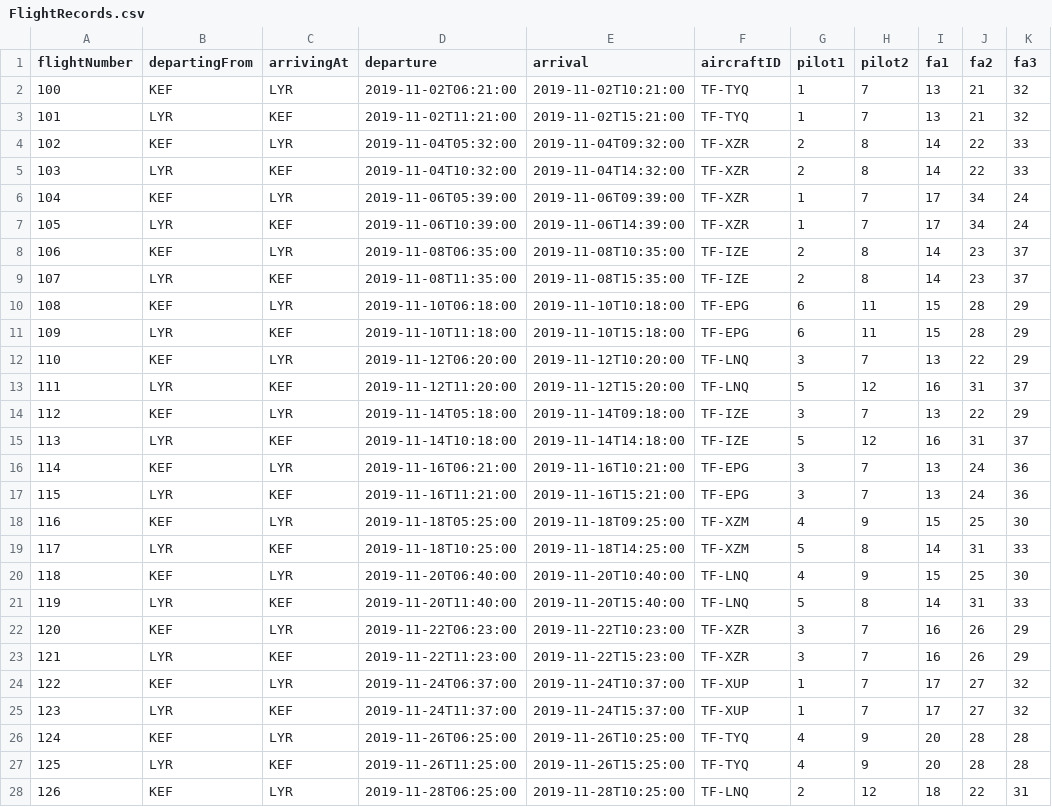
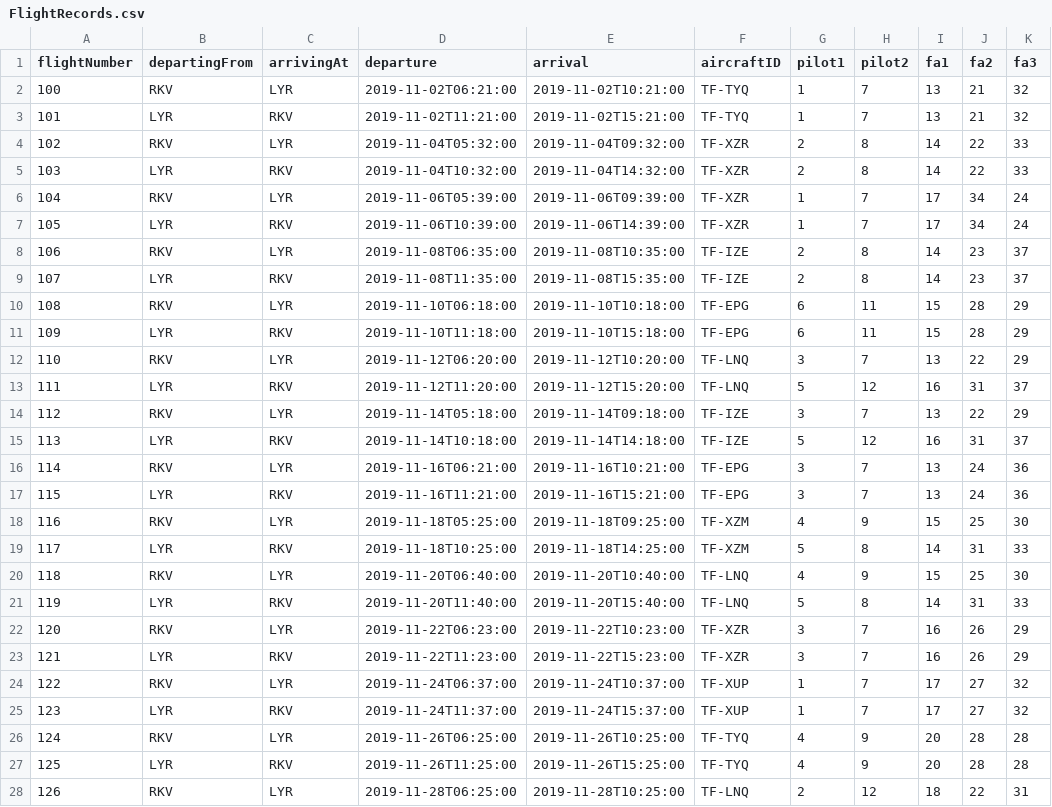
Before and after one commit to ingunn19/NaN-Air, a CSV file: csv_data/FlightRecords.csv, drawn as a sheet; only a part is shown; the diff covers the shown part only.

Commit message:
replaced KEF with RKV again

```diff
--- a/csv_data/FlightRecords.csv
+++ b/csv_data/FlightRecords.csv
@@ -1,28 +1,28 @@
 flightNumber,departingFrom,arrivingAt,departure,arrival,aircraftID,pilot1,pilot2,fa1,fa2,fa3
-100,KEF,LYR,2019-11-02T06:21:00,2019-11-02T10:21:00,TF-TYQ,1,7,13,21,32
-101,LYR,KEF,2019-11-02T11:21:00,2019-11-02T15:21:00,TF-TYQ,1,7,13,21,32
-102,KEF,LYR,2019-11-04T05:32:00,2019-11-04T09:32:00,TF-XZR,2,8,14,22,33
-103,LYR,KEF,2019-11-04T10:32:00,2019-11-04T14:32:00,TF-XZR,2,8,14,22,33
-104,KEF,LYR,2019-11-06T05:39:00,2019-11-06T09:39:00,TF-XZR,1,7,17,34,24
-105,LYR,KEF,2019-11-06T10:39:00,2019-11-06T14:39:00,TF-XZR,1,7,17,34,24
-106,KEF,LYR,2019-11-08T06:35:00,2019-11-08T10:35:00,TF-IZE,2,8,14,23,37
-107,LYR,KEF,2019-11-08T11:35:00,2019-11-08T15:35:00,TF-IZE,2,8,14,23,37
-108,KEF,LYR,2019-11-10T06:18:00,2019-11-10T10:18:00,TF-EPG,6,11,15,28,29
-109,LYR,KEF,2019-11-10T11:18:00,2019-11-10T15:18:00,TF-EPG,6,11,15,28,29
-110,KEF,LYR,2019-11-12T06:20:00,2019-11-12T10:20:00,TF-LNQ,3,7,13,22,29
-111,LYR,KEF,2019-11-12T11:20:00,2019-11-12T15:20:00,TF-LNQ,5,12,16,31,37
-112,KEF,LYR,2019-11-14T05:18:00,2019-11-14T09:18:00,TF-IZE,3,7,13,22,29
-113,LYR,KEF,2019-11-14T10:18:00,2019-11-14T14:18:00,TF-IZE,5,12,16,31,37
-114,KEF,LYR,2019-11-16T06:21:00,2019-11-16T10:21:00,TF-EPG,3,7,13,24,36
-115,LYR,KEF,2019-11-16T11:21:00,2019-11-16T15:21:00,TF-EPG,3,7,13,24,36
-116,KEF,LYR,2019-11-18T05:25:00,2019-11-18T09:25:00,TF-XZM,4,9,15,25,30
-117,LYR,KEF,2019-11-18T10:25:00,2019-11-18T14:25:00,TF-XZM,5,8,14,31,33
-118,KEF,LYR,2019-11-20T06:40:00,2019-11-20T10:40:00,TF-LNQ,4,9,15,25,30
-119,LYR,KEF,2019-11-20T11:40:00,2019-11-20T15:40:00,TF-LNQ,5,8,14,31,33
-120,KEF,LYR,2019-11-22T06:23:00,2019-11-22T10:23:00,TF-XZR,3,7,16,26,29
-121,LYR,KEF,2019-11-22T11:23:00,2019-11-22T15:23:00,TF-XZR,3,7,16,26,29
-122,KEF,LYR,2019-11-24T06:37:00,2019-11-24T10:37:00,TF-XUP,1,7,17,27,32
-123,LYR,KEF,2019-11-24T11:37:00,2019-11-24T15:37:00,TF-XUP,1,7,17,27,32
-124,KEF,LYR,2019-11-26T06:25:00,2019-11-26T10:25:00,TF-TYQ,4,9,20,28,28
-125,LYR,KEF,2019-11-26T11:25:00,2019-11-26T15:25:00,TF-TYQ,4,9,20,28,28
-126,KEF,LYR,2019-11-28T06:25:00,2019-11-28T10:25:00,TF-LNQ,2,12,18,22,31
+100,RKV,LYR,2019-11-02T06:21:00,2019-11-02T10:21:00,TF-TYQ,1,7,13,21,32
+101,LYR,RKV,2019-11-02T11:21:00,2019-11-02T15:21:00,TF-TYQ,1,7,13,21,32
+102,RKV,LYR,2019-11-04T05:32:00,2019-11-04T09:32:00,TF-XZR,2,8,14,22,33
+103,LYR,RKV,2019-11-04T10:32:00,2019-11-04T14:32:00,TF-XZR,2,8,14,22,33
+104,RKV,LYR,2019-11-06T05:39:00,2019-11-06T09:39:00,TF-XZR,1,7,17,34,24
+105,LYR,RKV,2019-11-06T10:39:00,2019-11-06T14:39:00,TF-XZR,1,7,17,34,24
+106,RKV,LYR,2019-11-08T06:35:00,2019-11-08T10:35:00,TF-IZE,2,8,14,23,37
+107,LYR,RKV,2019-11-08T11:35:00,2019-11-08T15:35:00,TF-IZE,2,8,14,23,37
+108,RKV,LYR,2019-11-10T06:18:00,2019-11-10T10:18:00,TF-EPG,6,11,15,28,29
+109,LYR,RKV,2019-11-10T11:18:00,2019-11-10T15:18:00,TF-EPG,6,11,15,28,29
+110,RKV,LYR,2019-11-12T06:20:00,2019-11-12T10:20:00,TF-LNQ,3,7,13,22,29
+111,LYR,RKV,2019-11-12T11:20:00,2019-11-12T15:20:00,TF-LNQ,5,12,16,31,37
+112,RKV,LYR,2019-11-14T05:18:00,2019-11-14T09:18:00,TF-IZE,3,7,13,22,29
+113,LYR,RKV,2019-11-14T10:18:00,2019-11-14T14:18:00,TF-IZE,5,12,16,31,37
+114,RKV,LYR,2019-11-16T06:21:00,2019-11-16T10:21:00,TF-EPG,3,7,13,24,36
+115,LYR,RKV,2019-11-16T11:21:00,2019-11-16T15:21:00,TF-EPG,3,7,13,24,36
+116,RKV,LYR,2019-11-18T05:25:00,2019-11-18T09:25:00,TF-XZM,4,9,15,25,30
+117,LYR,RKV,2019-11-18T10:25:00,2019-11-18T14:25:00,TF-XZM,5,8,14,31,33
+118,RKV,LYR,2019-11-20T06:40:00,2019-11-20T10:40:00,TF-LNQ,4,9,15,25,30
+119,LYR,RKV,2019-11-20T11:40:00,2019-11-20T15:40:00,TF-LNQ,5,8,14,31,33
+120,RKV,LYR,2019-11-22T06:23:00,2019-11-22T10:23:00,TF-XZR,3,7,16,26,29
+121,LYR,RKV,2019-11-22T11:23:00,2019-11-22T15:23:00,TF-XZR,3,7,16,26,29
+122,RKV,LYR,2019-11-24T06:37:00,2019-11-24T10:37:00,TF-XUP,1,7,17,27,32
+123,LYR,RKV,2019-11-24T11:37:00,2019-11-24T15:37:00,TF-XUP,1,7,17,27,32
+124,RKV,LYR,2019-11-26T06:25:00,2019-11-26T10:25:00,TF-TYQ,4,9,20,28,28
+125,LYR,RKV,2019-11-26T11:25:00,2019-11-26T15:25:00,TF-TYQ,4,9,20,28,28
+126,RKV,LYR,2019-11-28T06:25:00,2019-11-28T10:25:00,TF-LNQ,2,12,18,22,31
```
Also changed, not shown: 47 edited cells elsewhere in this file.
